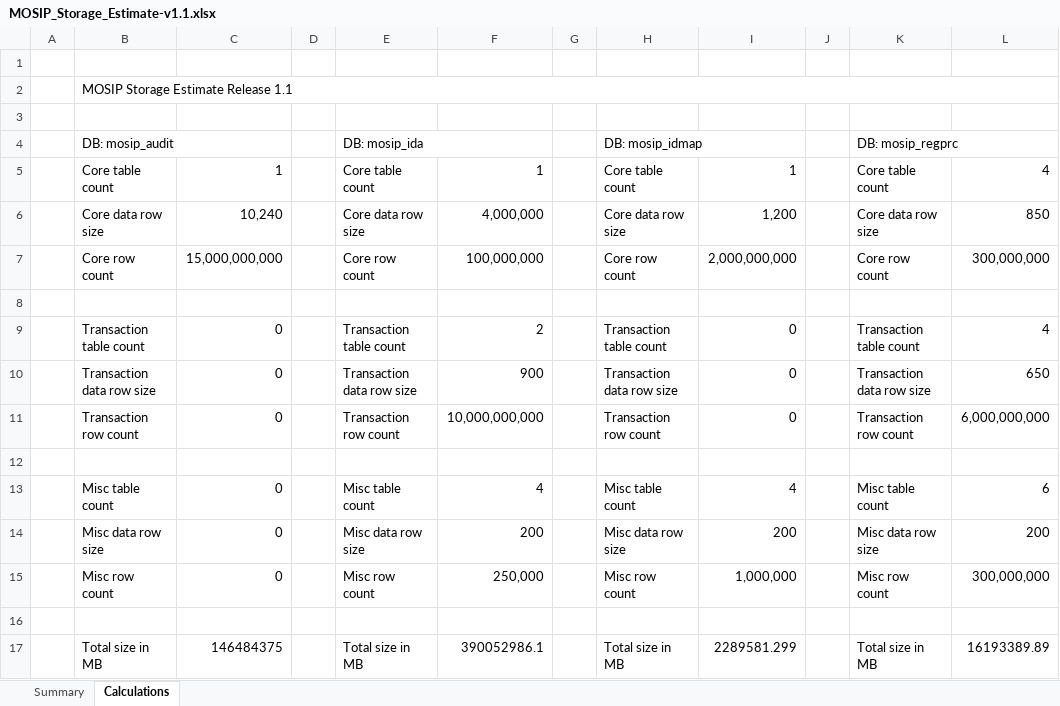
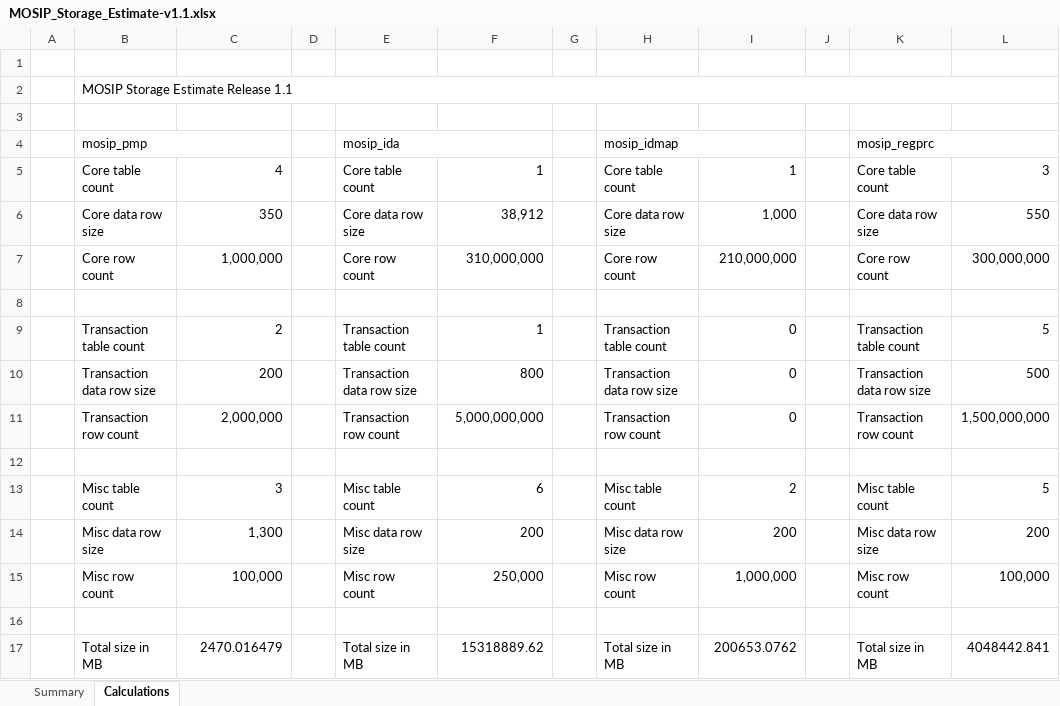
Before and after one commit to mosip/documentation, an Excel workbook: docs/_sources/hardware_sizing/MOSIP_Storage_Estimate-v1.1.xlsx, sheet Calculations, drawn as a sheet; only a part is shown; values as stored, in another font and other column widths than the file's, no cell formats; removed rows and columns are numbered as before the commit, all else as after; the diff covers the shown part only; the diff names each change by its address in the sheet, - before the commit and + after, or states it on an @@ line.

Commit message:
updating the hardware sizing calculator

```diff
--- a/docs/_sources/hardware_sizing/MOSIP_Storage_Estimate-v1.1.xlsx (sheet Calculations)
+++ b/docs/_sources/hardware_sizing/MOSIP_Storage_Estimate-v1.1.xlsx (sheet Calculations)
-row 4:  | DB: mosip_audit |  |  | DB: mosip_ida |  |  | DB: mosip_idmap |  |  | DB: mosip_regprc
+row 4:  | mosip_pmp |  |  | mosip_ida |  |  | mosip_idmap |  |  | mosip_regprc
-C5: 1
+C5: 4
-L5: 4
+L5: 3
-C6: 10,240
+C6: 350
-F6: 4,000,000
+F6: 38,912
-I6: 1,200
+I6: 1,000
-L6: 850
+L6: 550
-C7: 15,000,000,000
+C7: 1,000,000
-F7: 100,000,000
+F7: 310,000,000
-I7: 2,000,000,000
+I7: 210,000,000
-C9: 0
+C9: 2
-F9: 2
+F9: 1
-L9: 4
+L9: 5
-C10: 0
+C10: 200
-F10: 900
+F10: 800
-L10: 650
+L10: 500
-C11: 0
+C11: 2,000,000
-F11: 10,000,000,000
+F11: 5,000,000,000
-L11: 6,000,000,000
+L11: 1,500,000,000
-C13: 0
+C13: 3
-F13: 4
+F13: 6
-I13: 4
+I13: 2
-L13: 6
+L13: 5
-C14: 0
+C14: 1,300
-C15: 0
+C15: 100,000
-L15: 300,000,000
+L15: 100,000
-C17: 146484375
+C17: 2470.016479
-F17: 390052986.1
+F17: 15318889.62
-I17: 2289581.299
+I17: 200653.0762
-L17: 16193389.89
+L17: 4048442.841
```
Also changed, not shown: 28 added rows, 4 removed rows, 48 edited cells and merged cells elsewhere in this sheet, sheet Summary, cell formats, formulas that keep their value, 1 other file.
